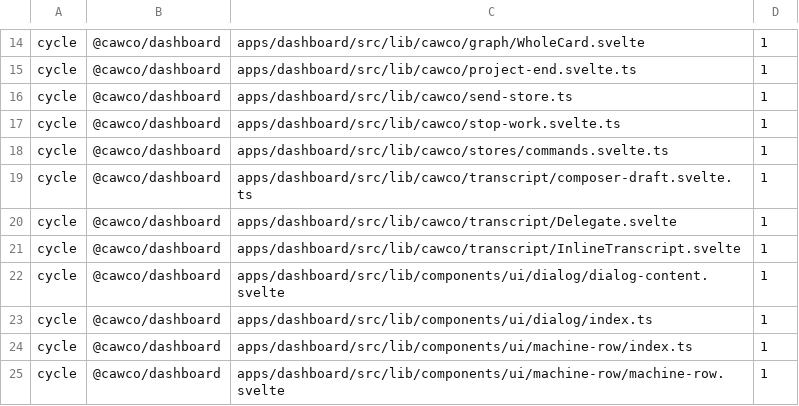
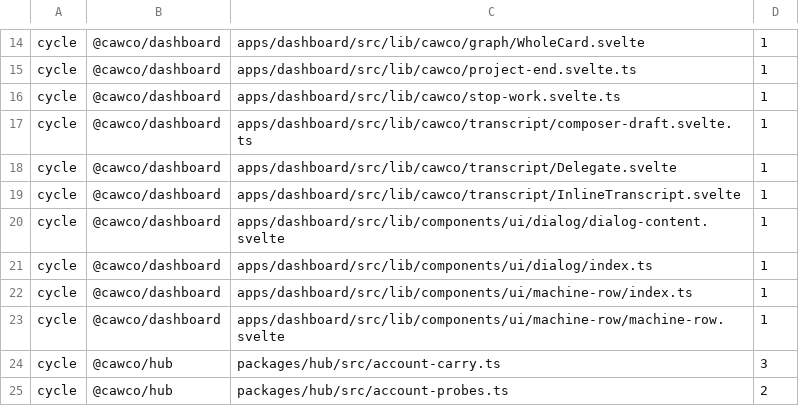
Before and after one commit to Bewinxed/cawco, a TSV file: scripts/import-rules.baseline.tsv, drawn as a sheet; only a part is shown, gaps mark what is left out; the shorter side is filled out with more unchanged rows.

```diff
--- a/scripts/import-rules.baseline.tsv
+++ b/scripts/import-rules.baseline.tsv
@@ -15,5 +15,3 @@ cycle	@cawco/dashboard	apps/dashboard/src/lib/cawco/graph/WholeCard.svelte	1
 cycle	@cawco/dashboard	apps/dashboard/src/lib/cawco/project-end.svelte.ts	1
-cycle	@cawco/dashboard	apps/dashboard/src/lib/cawco/send-store.ts	1
 cycle	@cawco/dashboard	apps/dashboard/src/lib/cawco/stop-work.svelte.ts	1
-cycle	@cawco/dashboard	apps/dashboard/src/lib/cawco/stores/commands.svelte.ts	1
 cycle	@cawco/dashboard	apps/dashboard/src/lib/cawco/transcript/composer-draft.svelte.ts	1
```
Also changed, not shown: 15 other files.
